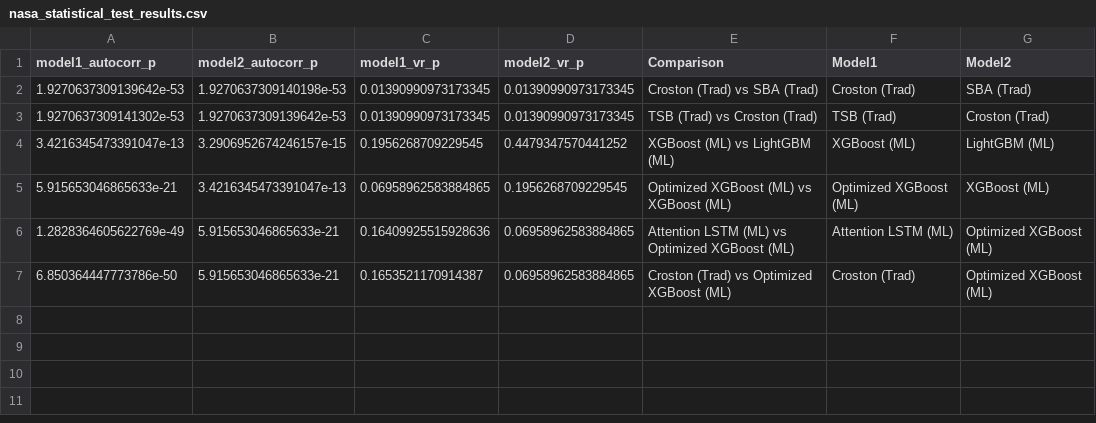
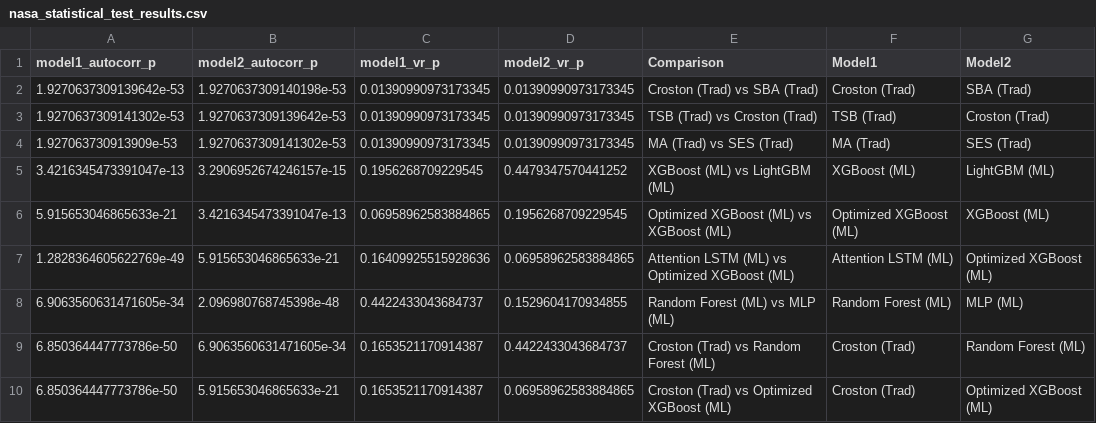
Before and after one commit to bajwasarim/demand_forecast, a CSV file: results/nasa_statistical_test_results.csv, drawn as a sheet; the diff names each change by its address in the sheet, - before the commit and + after, or states it on an @@ line.

Commit message:
feat: Add statistical validation results for additional models

```diff
--- a/results/nasa_statistical_test_results.csv
+++ b/results/nasa_statistical_test_results.csv
+row 4: 1.927063730913909e-53 | 1.9270637309141302e-53 | 0.01390990973173345 | 0.01390990973173345 | MA (Trad) vs SES (Trad) | MA (Trad) | SES (Trad)
+row 8: 6.9063560631471605e-34 | 2.096980768745398e-48 | 0.4422433043684737 | 0.1529604170934855 | Random Forest (ML) vs MLP (ML) | Random Forest (ML) | MLP (ML)
+row 9: 6.850364447773786e-50 | 6.9063560631471605e-34 | 0.1653521170914387 | 0.4422433043684737 | Croston (Trad) vs Random Forest (ML) | Croston (Trad) | Random Forest (ML)
```
